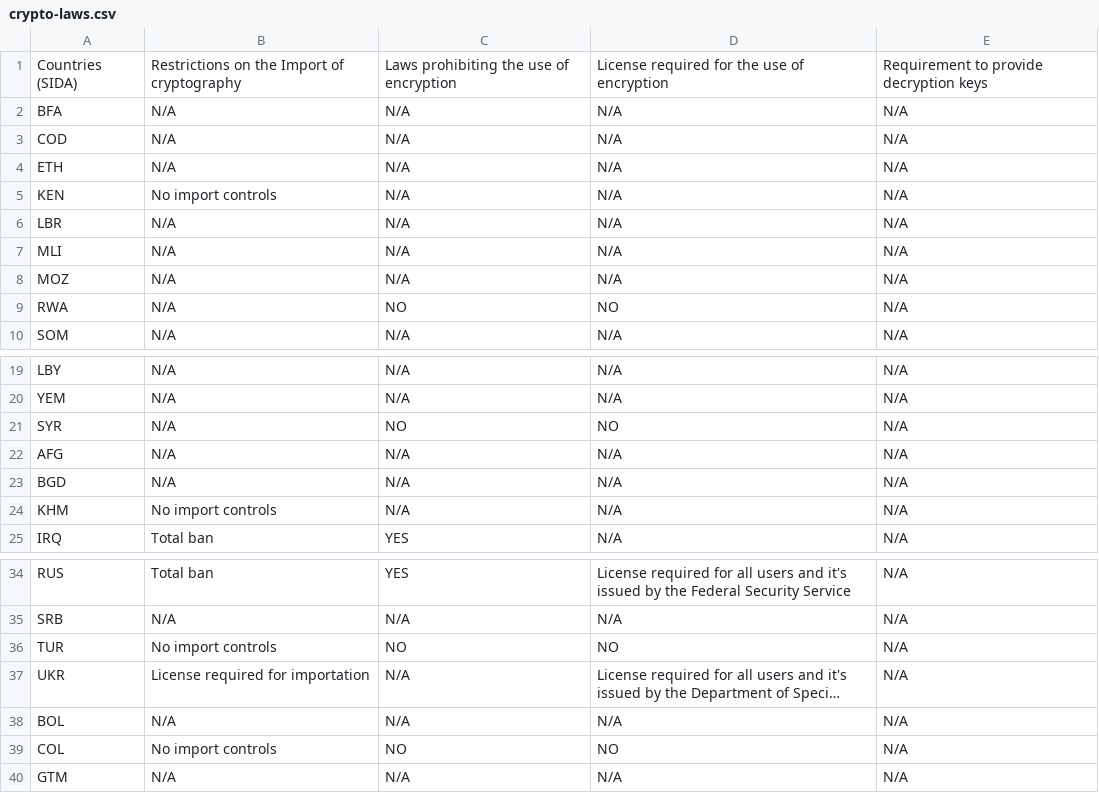
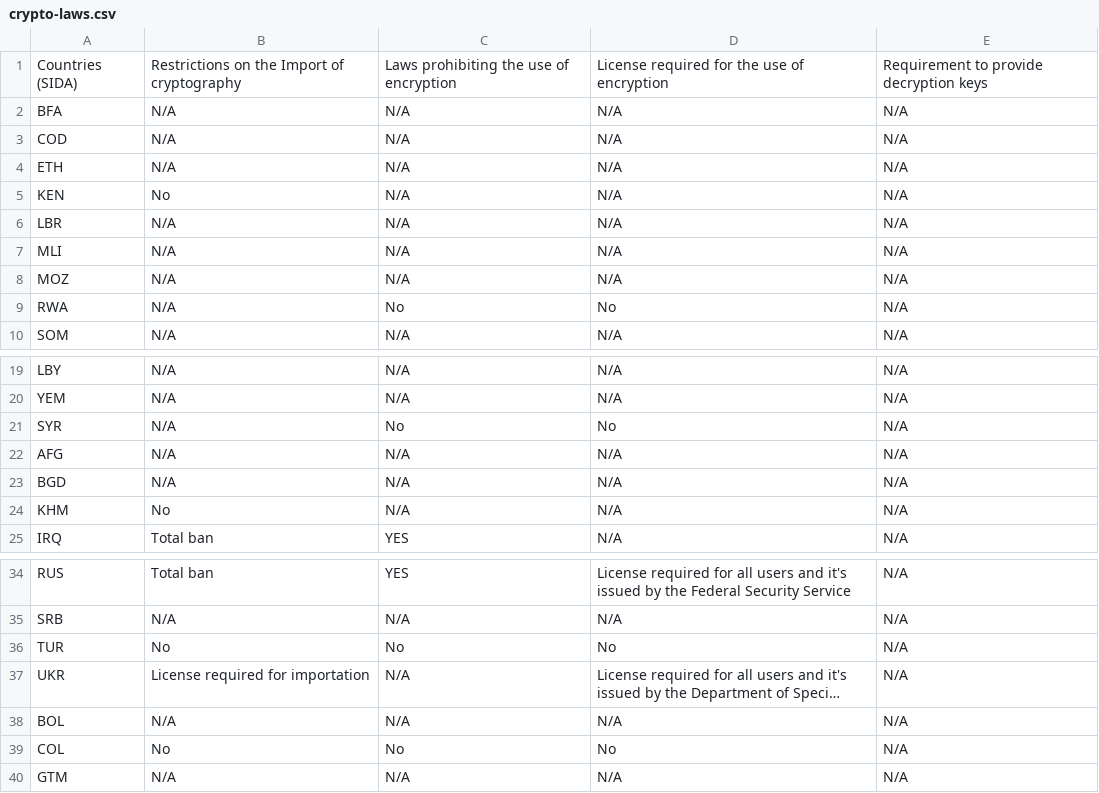
Before and after one commit to digitalfreedom/data-encryptionlaws, a CSV file: crypto-laws.csv, drawn as a sheet; only a part is shown, gaps mark what is left out; long unchanged cells end in …; the diff names each change by its address in the sheet, - before the commit and + after, or states it on an @@ line.

```diff
--- a/crypto-laws.csv
+++ b/crypto-laws.csv
-B5: No import controls
+B5: No
-C9: NO
+C9: No
-D9: NO
+D9: No
-C21: NO
+C21: No
-D21: NO
+D21: No
-B24: No import controls
+B24: No
-B36: No import controls
+B36: No
-C36: NO
+C36: No
-D36: NO
+D36: No
-B39: No import controls
+B39: No
-C39: NO
+C39: No
-D39: NO
+D39: No
```
